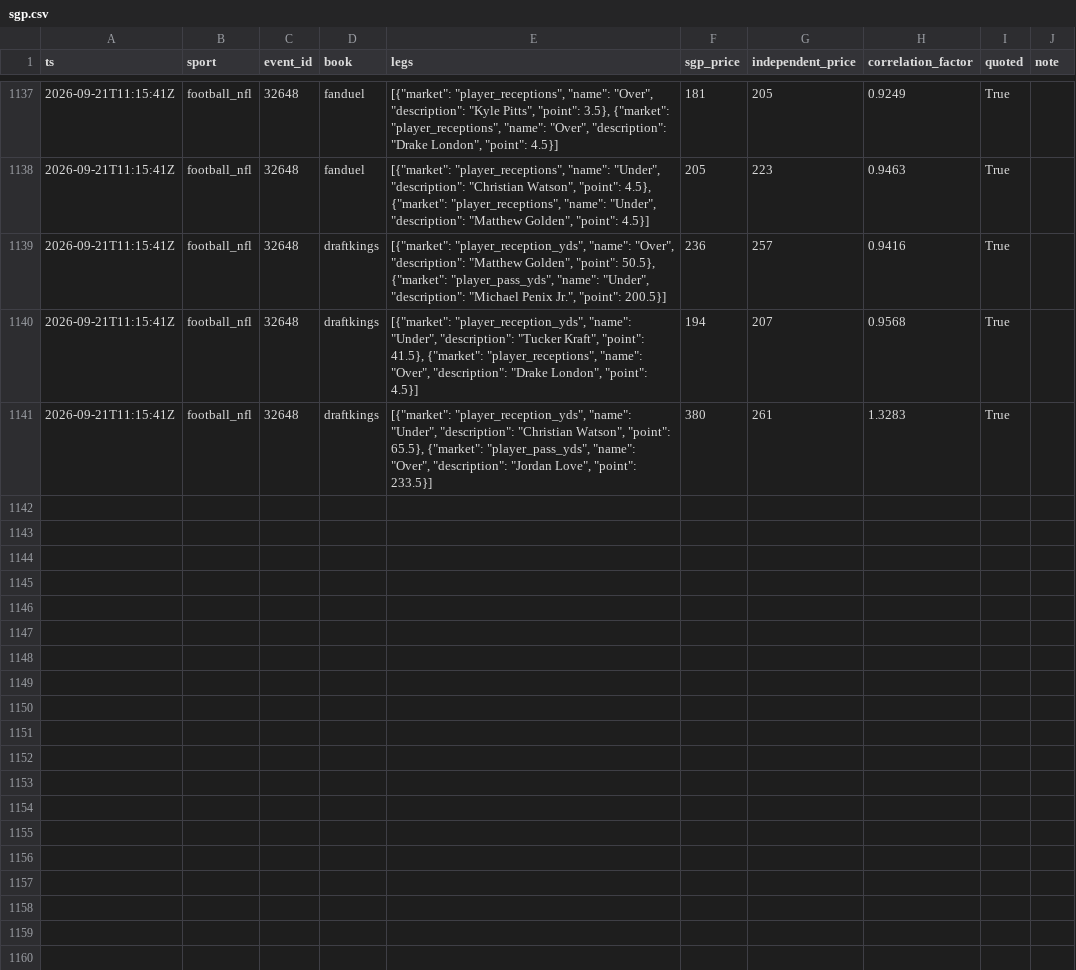
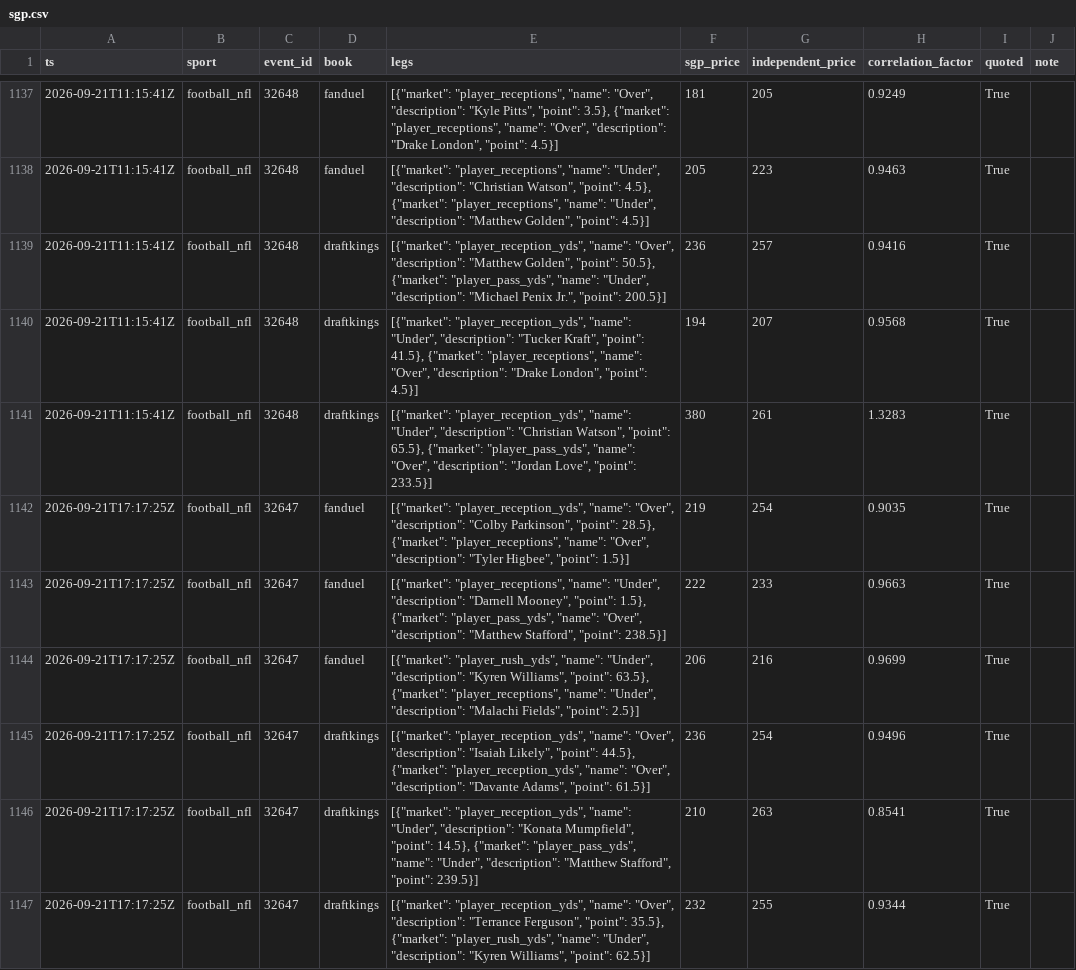
Before and after one commit to zilverest/prop-lab, a CSV file: data/sgp.csv, drawn as a sheet; only a part is shown, gaps mark what is left out; the diff covers the shown part only.

```diff
--- a/data/sgp.csv
+++ b/data/sgp.csv
@@ -1141 +1141,7 @@ ts,sport,event_id,book,legs,sgp_price,independent_price,correlation_factor,quote
 2026-09-21T11:15:41Z,football_nfl,32648,draftkings,"[{""market"": ""player_reception_yds"", ""name"": ""Under"", ""description"": ""Christian Watson"", ""point"": 65.5}, {""market"": ""player_pass_yds"", ""name"": ""Over"", ""description"": ""Jordan Love"", ""point"": 233.5}]",380,261,1.3283,True,
+2026-09-21T17:17:25Z,football_nfl,32647,fanduel,"[{""market"": ""player_reception_yds"", ""name"": ""Over"", ""description"": ""Colby Parkinson"", ""point"": 28.5}, {""market"": ""player_receptions"", ""name"": ""Over"", ""description"": ""Tyler Higbee"", ""point"": 1.5}]",219,254,0.9035,True,
+2026-09-21T17:17:25Z,football_nfl,32647,fanduel,"[{""market"": ""player_receptions"", ""name"": ""Under"", ""description"": ""Darnell Mooney"", ""point"": 1.5}, {""market"": ""player_pass_yds"", ""name"": ""Over"", ""description"": ""Matthew Stafford"", ""point"": 238.5}]",222,233,0.9663,True,
+2026-09-21T17:17:25Z,football_nfl,32647,fanduel,"[{""market"": ""player_rush_yds"", ""name"": ""Under"", ""description"": ""Kyren Williams"", ""point"": 63.5}, {""market"": ""player_receptions"", ""name"": ""Under"", ""description"": ""Malachi Fields"", ""point"": 2.5}]",206,216,0.9699,True,
+2026-09-21T17:17:25Z,football_nfl,32647,draftkings,"[{""market"": ""player_reception_yds"", ""name"": ""Over"", ""description"": ""Isaiah Likely"", ""point"": 44.5}, {""market"": ""player_reception_yds"", ""name"": ""Over"", ""description"": ""Davante Adams"", ""point"": 61.5}]",236,254,0.9496,True,
+2026-09-21T17:17:25Z,football_nfl,32647,draftkings,"[{""market"": ""player_reception_yds"", ""name"": ""Under"", ""description"": ""Konata Mumpfield"", ""point"": 14.5}, {""market"": ""player_pass_yds"", ""name"": ""Under"", ""description"": ""Matthew Stafford"", ""point"": 239.5}]",210,263,0.8541,True,
+2026-09-21T17:17:25Z,football_nfl,32647,draftkings,"[{""market"": ""player_reception_yds"", ""name"": ""Over"", ""description"": ""Terrance Ferguson"", ""point"": 35.5}, {""market"": ""player_rush_yds"", ""name"": ""Under"", ""description"": ""Kyren Williams"", ""point"": 62.5}]",232,255,0.9344,True,
```
Also changed, not shown: 6 added rows elsewhere in this file, data/candidates.csv, data/events.csv, 4 other files.
